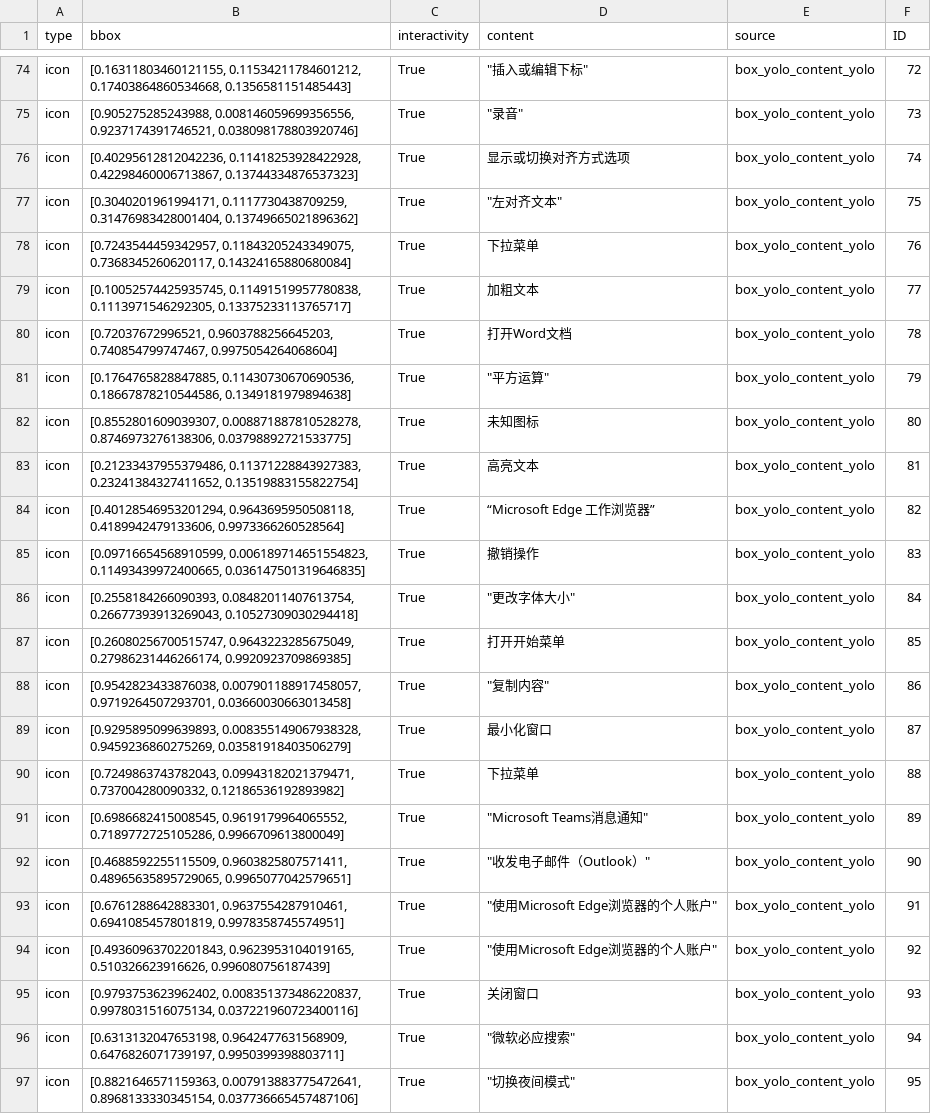
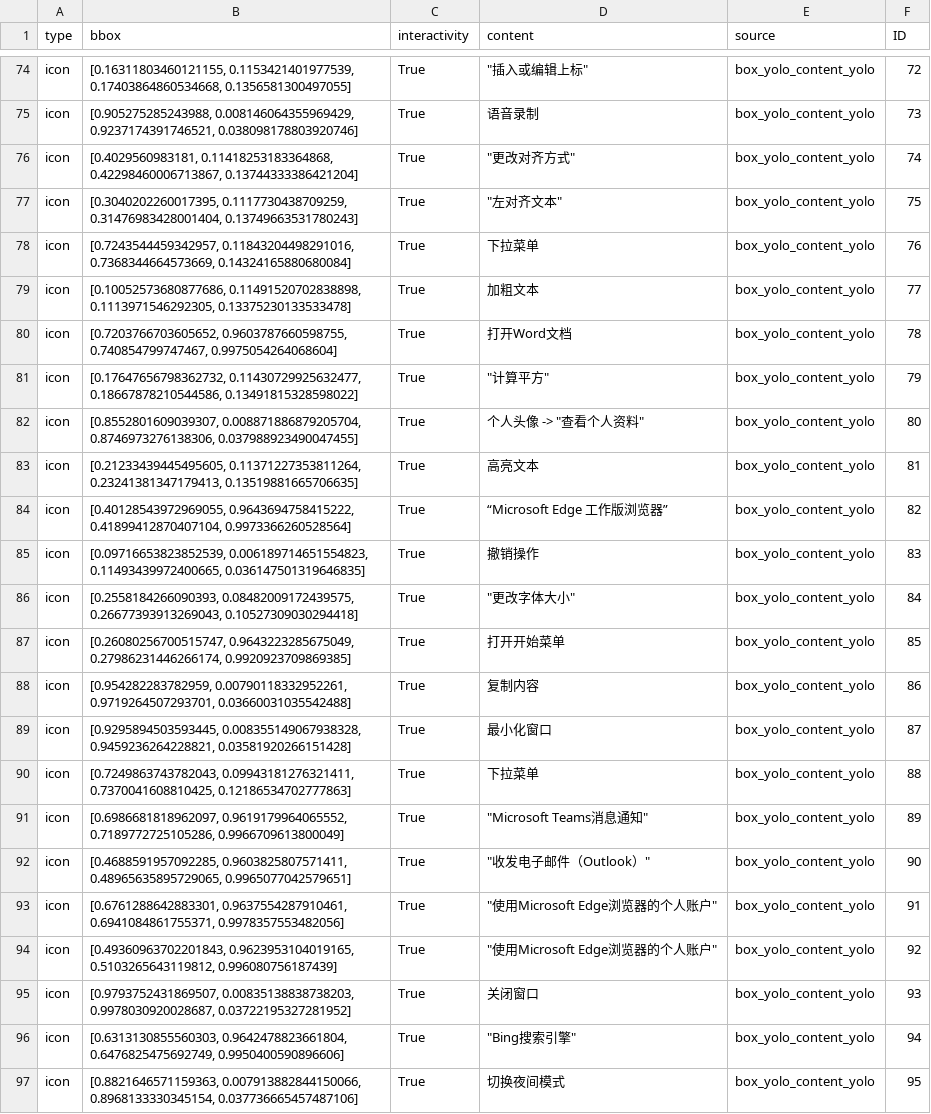
Before and after one commit to Sirius1942/Omniparser-tars, a CSV file: results_gpt4o_word.csv, drawn as a sheet; only a part is shown, gaps mark what is left out; the diff covers the shown part only; the diff names each change by its address in the sheet, - before the commit and + after, or states it on an @@ line.

```diff
--- a/results_gpt4o_word.csv
+++ b/results_gpt4o_word.csv
-B74 (bbox): [0.16311803460121155, 0.11534211784601212, 0.17403864860534668, 0.1356581151485443]
+B74 (bbox): [0.16311803460121155, 0.1153421401977539, 0.17403864860534668, 0.1356581300497055]
-D74 (content): "插入或编辑下标"
+D74 (content): "插入或编辑上标"
-B75 (bbox): [0.905275285243988, 0.008146059699356556, 0.9237174391746521, 0.038098178803920746]
+B75 (bbox): [0.905275285243988, 0.008146064355969429, 0.9237174391746521, 0.038098178803920746]
-D75 (content): "录音"
+D75 (content): 语音录制
-B76 (bbox): [0.40295612812042236, 0.11418253928422928, 0.42298460006713867, 0.13744334876537323]
+B76 (bbox): [0.4029560983181, 0.11418253183364868, 0.42298460006713867, 0.13744333386421204]
-D76 (content): 显示或切换对齐方式选项
+D76 (content): "更改对齐方式"
-B77 (bbox): [0.3040201961994171, 0.1117730438709259, 0.31476983428001404, 0.13749665021896362]
+B77 (bbox): [0.3040202260017395, 0.1117730438709259, 0.31476983428001404, 0.13749663531780243]
-B78 (bbox): [0.7243544459342957, 0.11843205243349075, 0.7368345260620117, 0.14324165880680084]
+B78 (bbox): [0.7243544459342957, 0.11843204498291016, 0.7368344664573669, 0.14324165880680084]
-B79 (bbox): [0.10052574425935745, 0.11491519957780838, 0.1113971546292305, 0.13375233113765717]
+B79 (bbox): [0.10052573680877686, 0.11491520702838898, 0.1113971546292305, 0.13375230133533478]
-B80 (bbox): [0.72037672996521, 0.9603788256645203, 0.740854799747467, 0.9975054264068604]
+B80 (bbox): [0.7203766703605652, 0.9603787660598755, 0.740854799747467, 0.9975054264068604]
-B81 (bbox): [0.1764765828847885, 0.11430730670690536, 0.18667878210544586, 0.1349181979894638]
+B81 (bbox): [0.17647656798362732, 0.11430729925632477, 0.18667878210544586, 0.13491815328598022]
-D81 (content): "平方运算"
+D81 (content): "计算平方"
-B82 (bbox): [0.8552801609039307, 0.008871887810528278, 0.8746973276138306, 0.03798892721533775]
+B82 (bbox): [0.8552801609039307, 0.008871886879205704, 0.8746973276138306, 0.037988923490047455]
-D82 (content): 未知图标
+D82 (content): 个人头像 -> "查看个人资料"
-B83 (bbox): [0.21233437955379486, 0.11371228843927383, 0.23241384327411652, 0.13519883155822754]
+B83 (bbox): [0.21233439445495605, 0.11371227353811264, 0.23241381347179413, 0.13519881665706635]
-B84 (bbox): [0.40128546953201294, 0.9643695950508118, 0.4189942479133606, 0.9973366260528564]
+B84 (bbox): [0.40128543972969055, 0.9643694758415222, 0.41899412870407104, 0.9973366260528564]
-D84 (content): “Microsoft Edge 工作浏览器”
+D84 (content): “Microsoft Edge 工作版浏览器”
-B85 (bbox): [0.09716654568910599, 0.006189714651554823, 0.11493439972400665,…
+B85 (bbox): [0.09716653823852539, 0.006189714651554823, 0.11493439972400665,…
-B86 (bbox): [0.2558184266090393, 0.08482011407613754, 0.26677393913269043, 0.10527309030294418]
+B86 (bbox): [0.2558184266090393, 0.08482009172439575, 0.26677393913269043, 0.10527309030294418]
-B88 (bbox): [0.9542823433876038, 0.007901188917458057, 0.9719264507293701, 0.03660030663013458]
+B88 (bbox): [0.954282283782959, 0.00790118332952261, 0.9719264507293701, 0.03660031035542488]
-D88 (content): "复制内容"
+D88 (content): 复制内容
-B89 (bbox): [0.9295895099639893, 0.008355149067938328, 0.9459236860275269, 0.03581918403506279]
+B89 (bbox): [0.9295894503593445, 0.008355149067938328, 0.9459236264228821, 0.03581920266151428]
-B90 (bbox): [0.7249863743782043, 0.09943182021379471, 0.737004280090332, 0.12186536192893982]
+B90 (bbox): [0.7249863743782043, 0.09943181276321411, 0.7370041608810425, 0.12186534702777863]
-B91 (bbox): [0.6986682415008545, 0.9619179964065552, 0.7189772725105286,…
+B91 (bbox): [0.6986681818962097, 0.9619179964065552, 0.7189772725105286,…
-B92 (bbox): [0.4688592255115509, 0.9603825807571411, 0.48965635895729065,…
+B92 (bbox): [0.4688591957092285, 0.9603825807571411, 0.48965635895729065,…
-B93 (bbox): [0.6761288642883301, 0.9637554287910461, 0.6941085457801819, 0.9978358745574951]
+B93 (bbox): [0.6761288642883301, 0.9637554287910461, 0.6941084861755371, 0.9978357553482056]
-B94 (bbox): [0.49360963702201843, 0.9623953104019165, 0.510326623916626, 0.996080756187439]
+B94 (bbox): [0.49360963702201843, 0.9623953104019165, 0.5103265643119812, 0.996080756187439]
-B95 (bbox): [0.9793753623962402, 0.008351373486220837, 0.9978031516075134, 0.037221960723400116]
+B95 (bbox): [0.9793752431869507, 0.00835138838738203, 0.9978030920028687, 0.03722195327281952]
-B96 (bbox): [0.6313132047653198, 0.9642477631568909, 0.6476826071739197, 0.9950399398803711]
+B96 (bbox): [0.6313130855560303, 0.9642478823661804, 0.6476825475692749, 0.9950400590896606]
-D96 (content): "微软必应搜索"
+D96 (content): "Bing搜索引擎"
-B97 (bbox): [0.8821646571159363, 0.007913883775472641, 0.8968133330345154, 0.037736665457487106]
+B97 (bbox): [0.8821646571159363, 0.007913882844150066, 0.8968133330345154, 0.037736665457487106]
-D97 (content): "切换夜间模式"
+D97 (content): 切换夜间模式
```
Also changed, not shown: 108 edited cells elsewhere in this file, results_gpt4o_google_page.csv, results_gpt4o_windows_home.csv, 35 other files.
